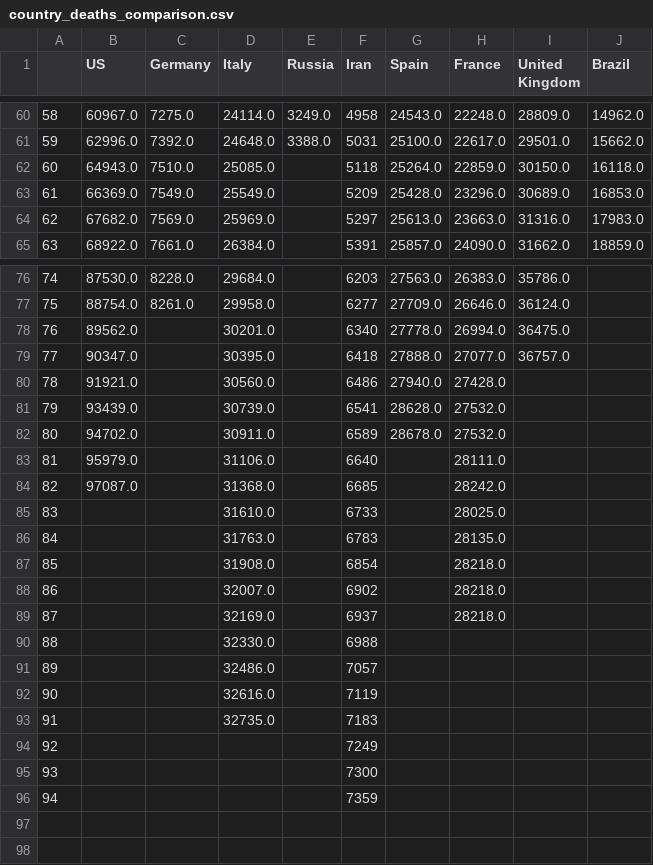
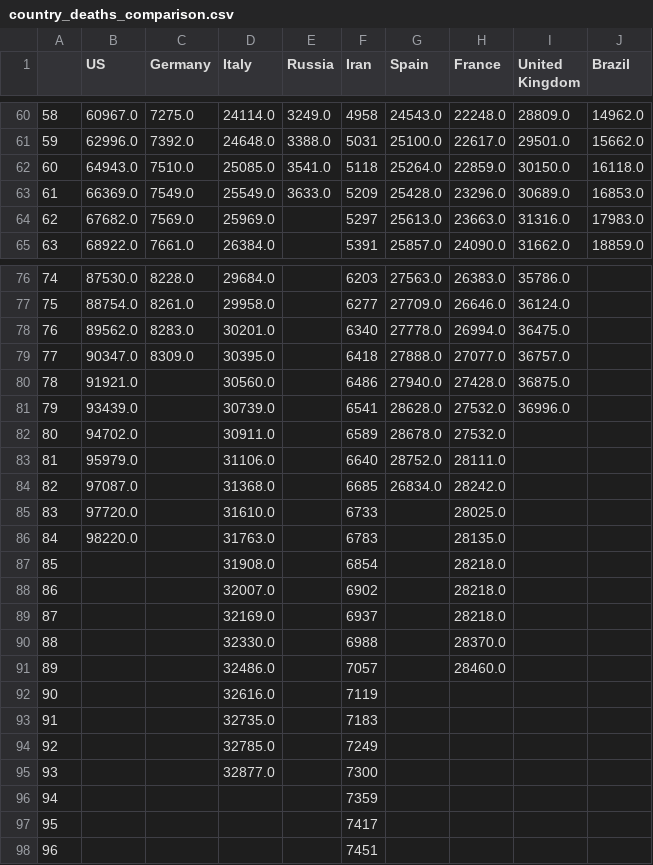
Before and after one commit to dmitripr/covid19, a CSV file: data/country_deaths_comparison.csv, drawn as a sheet; only a part is shown, gaps mark what is left out; the diff covers the shown part only.

```diff
--- a/data/country_deaths_comparison.csv
+++ b/data/country_deaths_comparison.csv
@@ -61,4 +61,4 @@
 59,62996.0,7392.0,24648.0,3388.0,5031,25100.0,22617.0,29501.0,15662.0
-60,64943.0,7510.0,25085.0,,5118,25264.0,22859.0,30150.0,16118.0
-61,66369.0,7549.0,25549.0,,5209,25428.0,23296.0,30689.0,16853.0
+60,64943.0,7510.0,25085.0,3541.0,5118,25264.0,22859.0,30150.0,16118.0
+61,66369.0,7549.0,25549.0,3633.0,5209,25428.0,23296.0,30689.0,16853.0
 62,67682.0,7569.0,25969.0,,5297,25613.0,23663.0,31316.0,17983.0
@@ -77,11 +77,11 @@
 75,88754.0,8261.0,29958.0,,6277,27709.0,26646.0,36124.0,
-76,89562.0,,30201.0,,6340,27778.0,26994.0,36475.0,
-77,90347.0,,30395.0,,6418,27888.0,27077.0,36757.0,
-78,91921.0,,30560.0,,6486,27940.0,27428.0,,
-79,93439.0,,30739.0,,6541,28628.0,27532.0,,
+76,89562.0,8283.0,30201.0,,6340,27778.0,26994.0,36475.0,
+77,90347.0,8309.0,30395.0,,6418,27888.0,27077.0,36757.0,
+78,91921.0,,30560.0,,6486,27940.0,27428.0,36875.0,
+79,93439.0,,30739.0,,6541,28628.0,27532.0,36996.0,
 80,94702.0,,30911.0,,6589,28678.0,27532.0,,
-81,95979.0,,31106.0,,6640,,28111.0,,
-82,97087.0,,31368.0,,6685,,28242.0,,
-83,,,31610.0,,6733,,28025.0,,
-84,,,31763.0,,6783,,28135.0,,
+81,95979.0,,31106.0,,6640,28752.0,28111.0,,
+82,97087.0,,31368.0,,6685,26834.0,28242.0,,
+83,97720.0,,31610.0,,6733,,28025.0,,
+84,98220.0,,31763.0,,6783,,28135.0,,
 85,,,31908.0,,6854,,28218.0,,
@@ -89,8 +89,10 @@
 87,,,32169.0,,6937,,28218.0,,
-88,,,32330.0,,6988,,,,
-89,,,32486.0,,7057,,,,
+88,,,32330.0,,6988,,28370.0,,
+89,,,32486.0,,7057,,28460.0,,
 90,,,32616.0,,7119,,,,
 91,,,32735.0,,7183,,,,
-92,,,,,7249,,,,
-93,,,,,7300,,,,
+92,,,32785.0,,7249,,,,
+93,,,32877.0,,7300,,,,
 94,,,,,7359,,,,
+95,,,,,7417,,,,
+96,,,,,7451,,,,
```
Also changed, not shown: 2 edited cells elsewhere in this file, data/country_confirmed_comparison.csv, data/predict_daily_growth_confirmed_comparison.csv, 10 other files.
